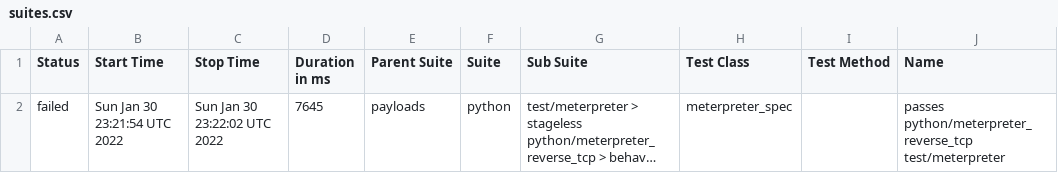
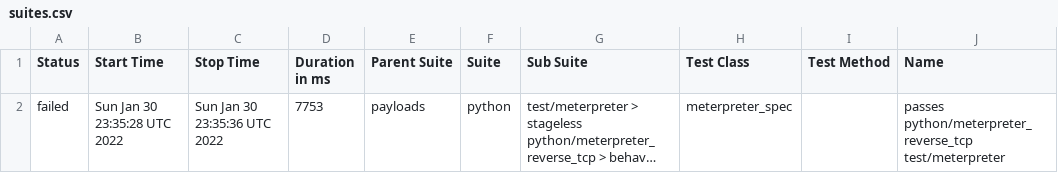
Before and after one commit to AlanFoster/metasploit-framework, a CSV file: data/suites.csv, drawn as a sheet; only a part is shown; long unchanged cells end in …; the diff names each change by its address in the sheet, - before the commit and + after, or states it on an @@ line.

```diff
--- a/data/suites.csv
+++ b/data/suites.csv
-B2 (Start Time): Sun Jan 30 23:21:54 UTC 2022
+B2 (Start Time): Sun Jan 30 23:35:28 UTC 2022
-C2 (Stop Time): Sun Jan 30 23:22:02 UTC 2022
+C2 (Stop Time): Sun Jan 30 23:35:36 UTC 2022
-D2 (Duration in ms): 7645
+D2 (Duration in ms): 7753
```
Also changed, not shown: 19 other files.
